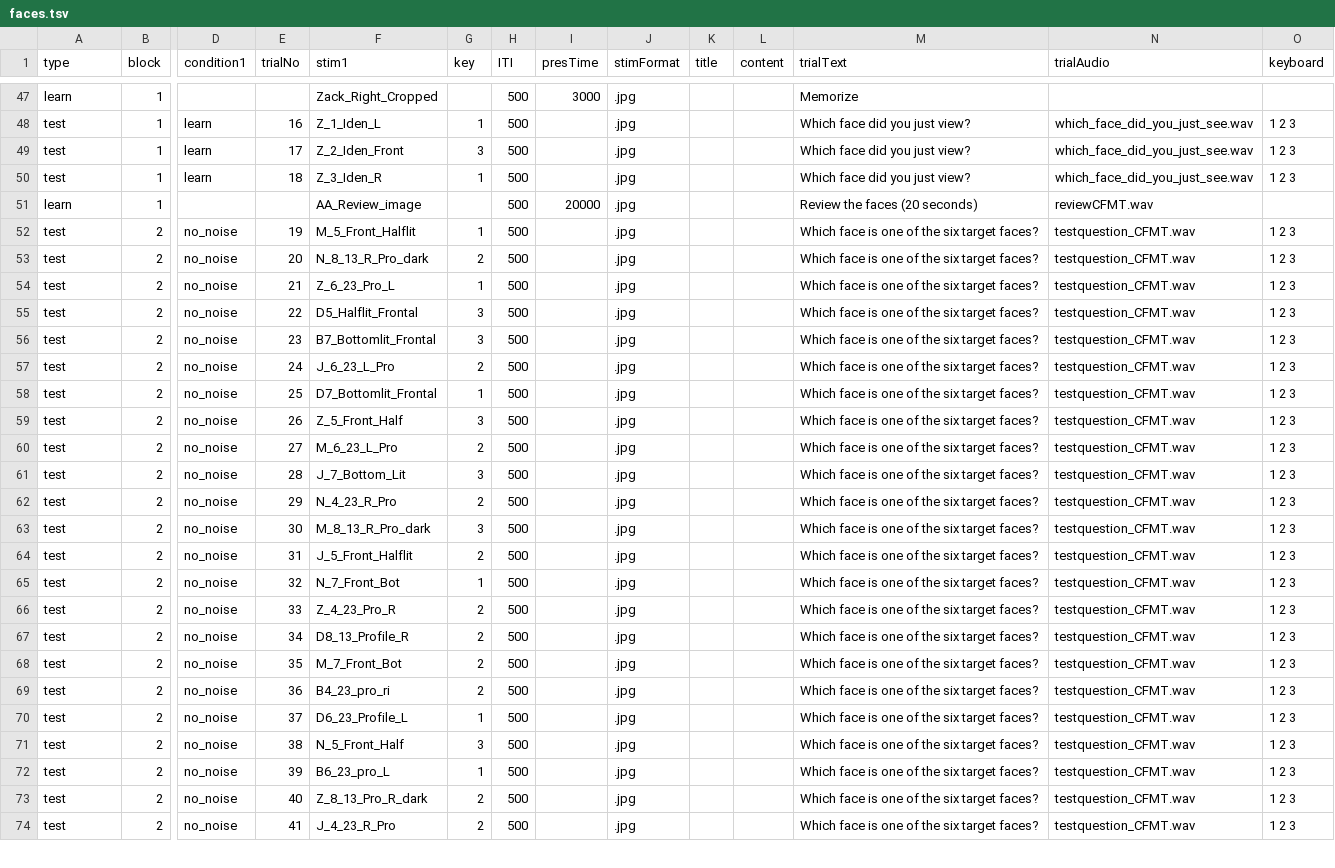
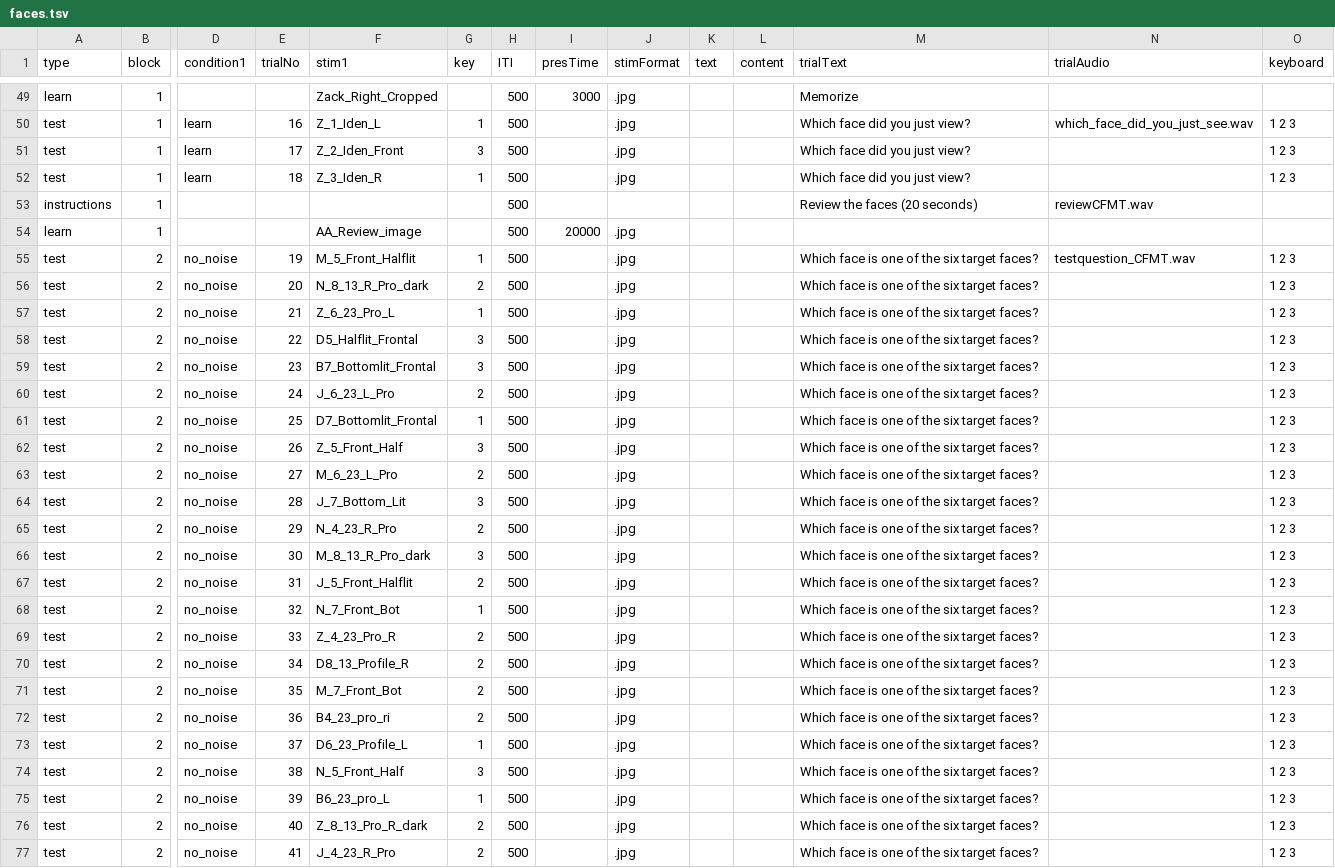
Before and after one commit to JvParidon/tamil-test-suite, a TSV file: trial_structure/cambridge/faces.tsv, drawn as a sheet; only a part is shown, gaps mark what is left out; addresses are those after the commit; rows hold the shown columns only; the diff covers the shown part only; the diff names each change by its address in the sheet, - before the commit and + after, or states it on an @@ line.

```diff
--- a/trial_structure/cambridge/faces.tsv
+++ b/trial_structure/cambridge/faces.tsv
-K1: title
+K1: text
-N51:N52 (trialAudio): which_face_did_you_just_see.wav
+N51:N52 (trialAudio): (empty)
+row 53: instructions | 1 |  |  |  |  | 500 |  |  |  |  | Review the faces (20 seconds) | reviewCFMT.wav
-M54 (trialText): Review the faces (20 seconds)
+M54 (trialText): (empty)
-N54 (trialAudio): reviewCFMT.wav
+N54 (trialAudio): (empty)
-N56:N77 (trialAudio): testquestion_CFMT.wav
+N56:N77 (trialAudio): (empty)
```
Also changed, not shown: 3 added rows and 43 edited cells elsewhere in this file, logs/cambridge/faces_1_no.tsv, logs/illusions/1.tsv, 7 other files.
